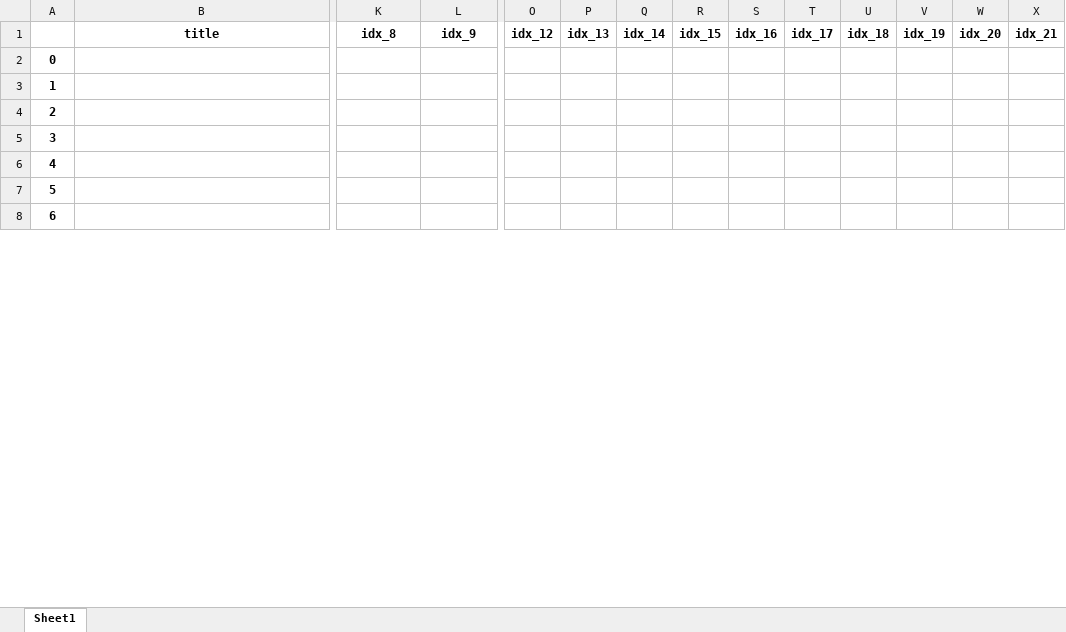
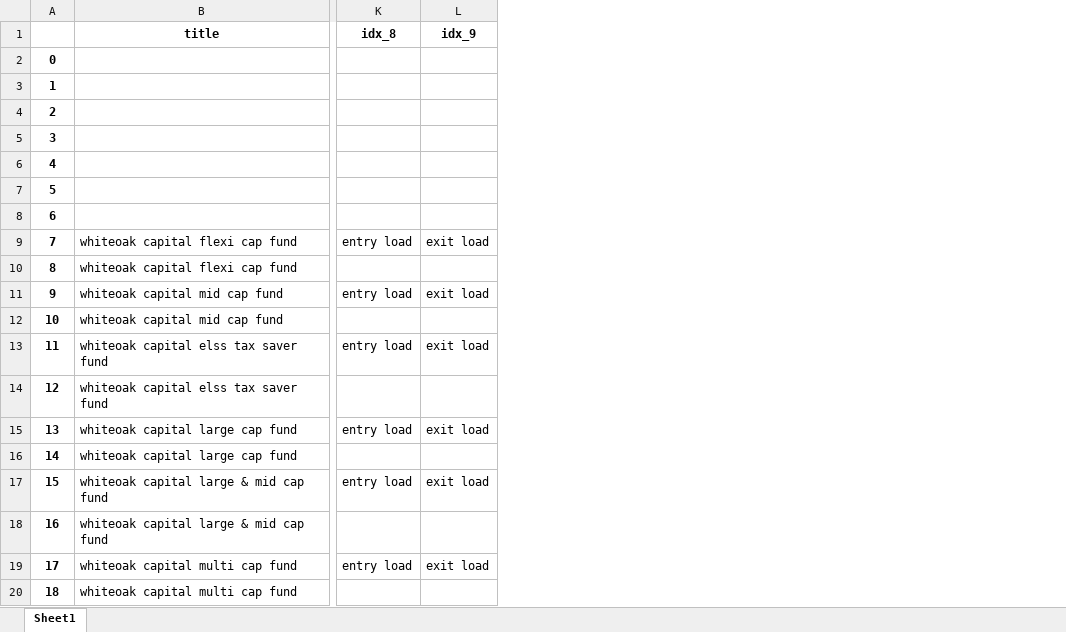
Before and after one commit to C0sCube/mywork-repo, an Excel workbook: data/output/pdf_report.xlsx, sheet Sheet1, drawn as a sheet; only a part is shown, gaps mark what is left out; values as stored, in another font and other column widths than the file's, no borders; removed rows and columns are numbered as before the commit, all else as after; rows hold the shown columns only; the diff covers the shown part only; the diff names each change by its address in the sheet, - before the commit and + after, or states it on an @@ line.

```diff
--- a/data/output/pdf_report.xlsx (sheet Sheet1)
+++ b/data/output/pdf_report.xlsx (sheet Sheet1)
-column O (idx_12), empty
-column P (idx_13), empty
-column Q (idx_14), empty
-column R (idx_15), empty
-column S (idx_16), empty
-column T (idx_17), empty
-column U (idx_18), empty
-column V (idx_19), empty
-column W (idx_20), empty
-column X (idx_21), empty
+row 9: 7 | whiteoak capital flexi cap fund | entry load | exit load
+row 10: 8 | whiteoak capital flexi cap fund
+row 11: 9 | whiteoak capital mid cap fund | entry load | exit load
+row 12: 10 | whiteoak capital mid cap fund
+row 13: 11 | whiteoak capital elss tax saver fund | entry load | exit load
+row 14: 12 | whiteoak capital elss tax saver fund
+row 15: 13 | whiteoak capital large cap fund | entry load | exit load
+row 16: 14 | whiteoak capital large cap fund
+row 17: 15 | whiteoak capital large & mid cap fund | entry load | exit load
+row 18: 16 | whiteoak capital large & mid cap fund
+row 19: 17 | whiteoak capital multi cap fund | entry load | exit load
+row 20: 18 | whiteoak capital multi cap fund
```
Also changed, not shown: 31 added rows, 34 removed rows, 1 moved row and row numbers in column A elsewhere in this sheet, uniquen.xlsx, 15 other files.
